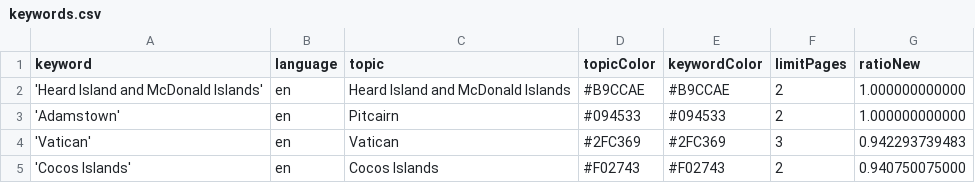
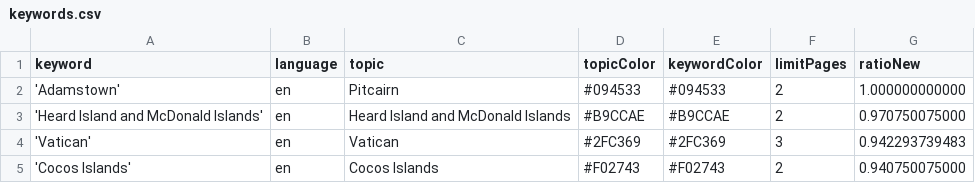
Before and after one commit to pg-ufr-news/locationWhisperer, a CSV file: keywords.csv, drawn as a sheet; only a part is shown.

```diff
--- a/keywords.csv
+++ b/keywords.csv
@@ -1,4 +1,4 @@
 keyword,language,topic,topicColor,keywordColor,limitPages,ratioNew
-'Heard Island and McDonald Islands',en,Heard Island and McDonald Islands,#B9CCAE,#B9CCAE,2,1.000000000000
 'Adamstown',en,Pitcairn,#094533,#094533,2,1.000000000000
+'Heard Island and McDonald Islands',en,Heard Island and McDonald Islands,#B9CCAE,#B9CCAE,2,0.970750075000
 'Vatican',en,Vatican,#2FC369,#2FC369,3,0.942293739483
```
Also changed, not shown: csv/news_2025_10.csv.
